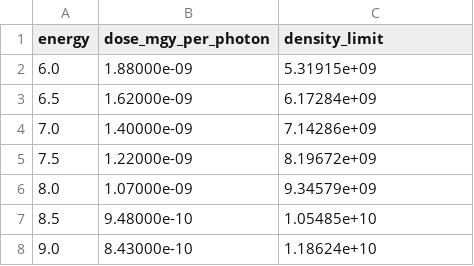
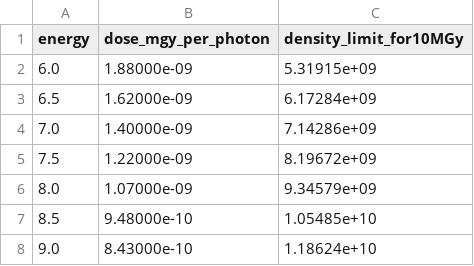
Before and after one commit to kuntaro0524/ZOOALL, a CSV file: Libs/en_dose_lys.csv, drawn as a sheet; only a part is shown.

Commit message:
Libs/en_dose_lys.csv was modified: parameter 'density_limit' was renamed as 'density_limit_for10MGy'

```diff
--- a/Libs/en_dose_lys.csv
+++ b/Libs/en_dose_lys.csv
@@ -1,2 +1,2 @@
-energy,dose_mgy_per_photon,density_limit
+energy,dose_mgy_per_photon,density_limit_for10MGy
      6.0,1.88000e-09,5.31915e+09
```
Also changed, not shown: 13 other files.
